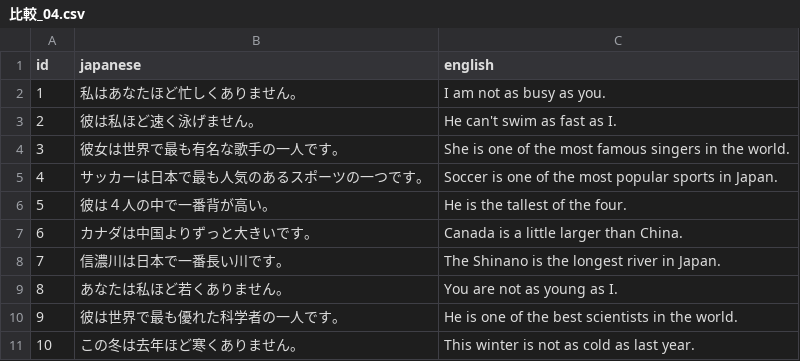
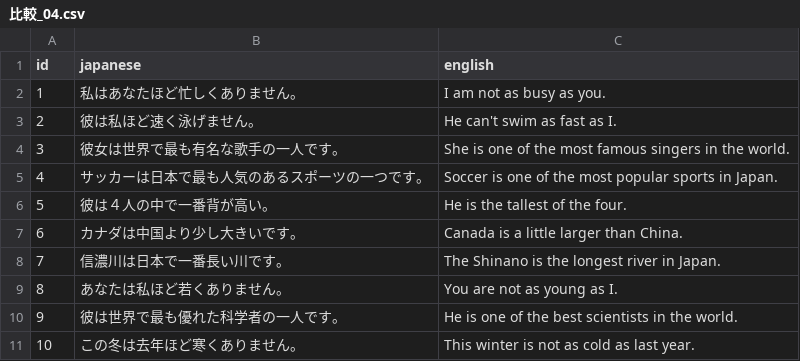
Before and after one commit to boost-ogawa/english-booster, a CSV file: shuffle_data/比較_04.csv, drawn as a sheet.

Commit message:
shuffle.py実験

```diff
--- a/shuffle_data/比較_04.csv
+++ b/shuffle_data/比較_04.csv
@@ -6,3 +6,3 @@ id,japanese,english
 5,彼は４人の中で一番背が高い。,He is the tallest of the four.
-6,カナダは中国よりずっと大きいです。,Canada is a little larger than China.
+6,カナダは中国より少し大きいです。,Canada is a little larger than China.
 7,信濃川は日本で一番長い川です。,The Shinano is the longest river in Japan.
```
Also changed, not shown: 1 other file.
